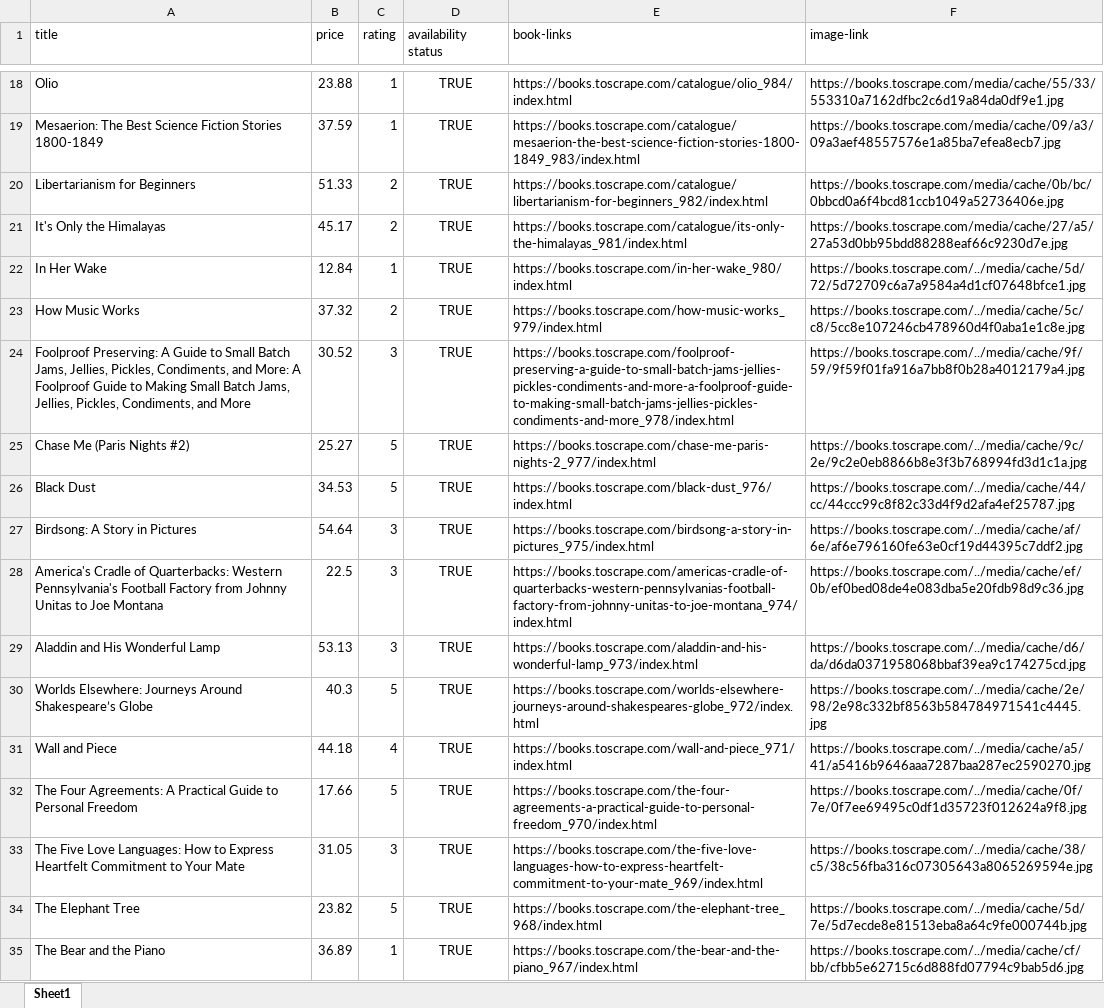
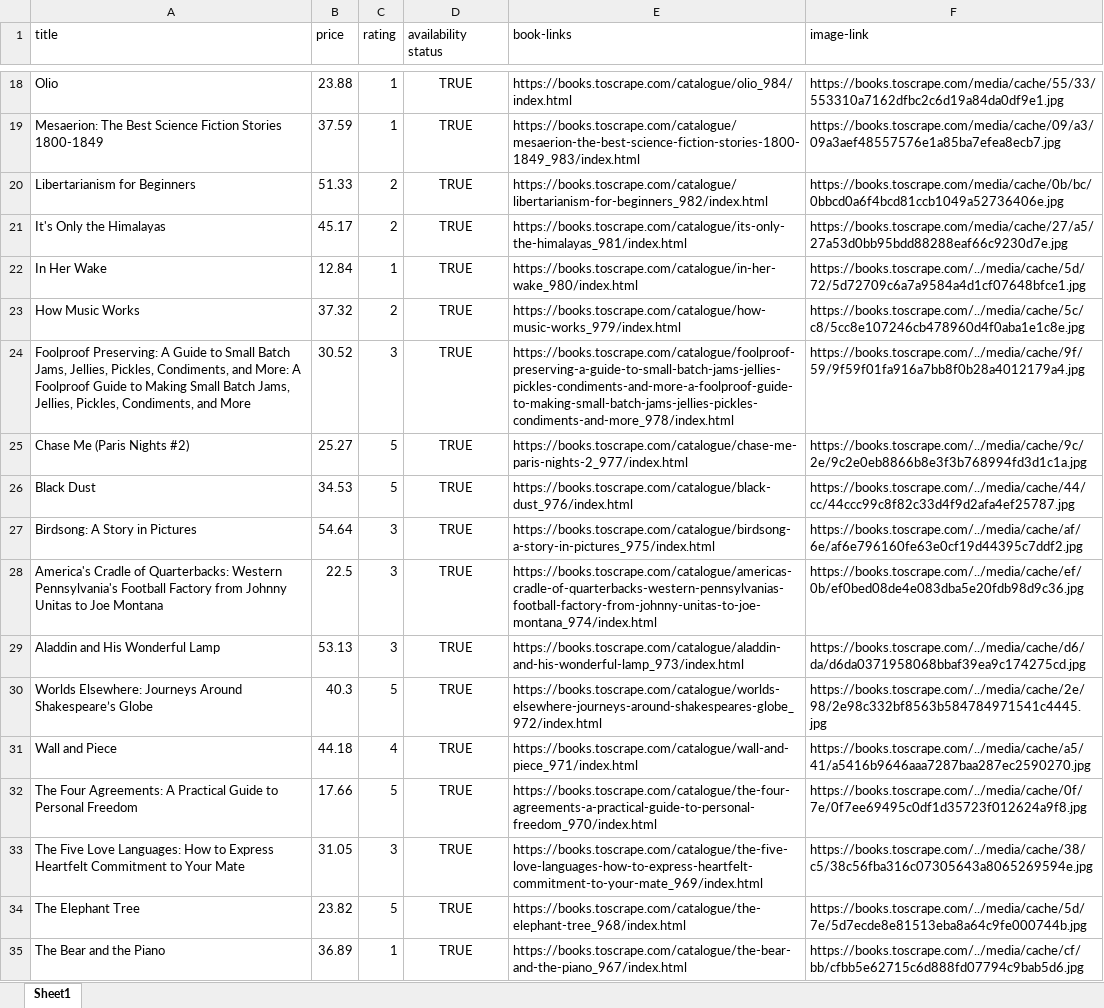
Before and after one commit to malihamza56/Professional-Product-Scraper, an Excel workbook: Data/processed/books.xlsx, sheet Sheet1, drawn as a sheet; only a part is shown, gaps mark what is left out; values as stored, in another font and other column widths than the file's, no borders; the diff covers the shown part only; the diff names each change by its address in the sheet, - before the commit and + after, or states it on an @@ line.

Commit message:
Books URL bug fixed and Scraper Complete

```diff
--- a/Data/processed/books.xlsx (sheet Sheet1)
+++ b/Data/processed/books.xlsx (sheet Sheet1)
-E22 (book-links): https://books.toscrape.com/in-her-wake_980/index.html
+E22 (book-links): https://books.toscrape.com/catalogue/in-her-wake_980/index.html
-E23 (book-links): https://books.toscrape.com/how-music-works_979/index.html
+E23 (book-links): https://books.toscrape.com/catalogue/how-music-works_979/index.html
-E24 (book-links): https://books.toscrape.com/foolproof-preserving-a-guide-to-small-batch-jams-jellies-pickles-condiments-and-more-a-foolproof-guide-to-making-small-batch-jams-jellies-pickles-condiments-and-more_978/index.html
+E24 (book-links): https://books.toscrape.com/catalogue/foolproof-preserving-a-guide-to-small-batch-jams-jellies-pickles-condiments-and-more-a-foolproof-guide-to-making-small-batch-jams-jellies-pickles-condiments-and-more_978/index.html
-E25 (book-links): https://books.toscrape.com/chase-me-paris-nights-2_977/index.html
+E25 (book-links): https://books.toscrape.com/catalogue/chase-me-paris-nights-2_977/index.html
-E26 (book-links): https://books.toscrape.com/black-dust_976/index.html
+E26 (book-links): https://books.toscrape.com/catalogue/black-dust_976/index.html
-E27 (book-links): https://books.toscrape.com/birdsong-a-story-in-pictures_975/index.html
+E27 (book-links): https://books.toscrape.com/catalogue/birdsong-a-story-in-pictures_975/index.html
-E28 (book-links): https://books.toscrape.com/americas-cradle-of-quarterbacks-western-pennsylvanias-football-factory-from-johnny-unitas-to-joe-montana_974/index.html
+E28 (book-links): https://books.toscrape.com/catalogue/americas-cradle-of-quarterbacks-western-pennsylvanias-football-factory-from-johnny-unitas-to-joe-montana_974/index.html
-E29 (book-links): https://books.toscrape.com/aladdin-and-his-wonderful-lamp_973/index.html
+E29 (book-links): https://books.toscrape.com/catalogue/aladdin-and-his-wonderful-lamp_973/index.html
-E30 (book-links): https://books.toscrape.com/worlds-elsewhere-journeys-around-shakespeares-globe_972/index.html
+E30 (book-links): https://books.toscrape.com/catalogue/worlds-elsewhere-journeys-around-shakespeares-globe_972/index.html
-E31 (book-links): https://books.toscrape.com/wall-and-piece_971/index.html
+E31 (book-links): https://books.toscrape.com/catalogue/wall-and-piece_971/index.html
-E32 (book-links): https://books.toscrape.com/the-four-agreements-a-practical-guide-to-personal-freedom_970/index.html
+E32 (book-links): https://books.toscrape.com/catalogue/the-four-agreements-a-practical-guide-to-personal-freedom_970/index.html
-E33 (book-links): https://books.toscrape.com/the-five-love-languages-how-to-express-heartfelt-commitment-to-your-mate_969/index.html
+E33 (book-links): https://books.toscrape.com/catalogue/the-five-love-languages-how-to-express-heartfelt-commitment-to-your-mate_969/index.html
-E34 (book-links): https://books.toscrape.com/the-elephant-tree_968/index.html
+E34 (book-links): https://books.toscrape.com/catalogue/the-elephant-tree_968/index.html
-E35 (book-links): https://books.toscrape.com/the-bear-and-the-piano_967/index.html
+E35 (book-links): https://books.toscrape.com/catalogue/the-bear-and-the-piano_967/index.html
```
Also changed, not shown: 966 edited cells elsewhere in this sheet, 7 other files.
